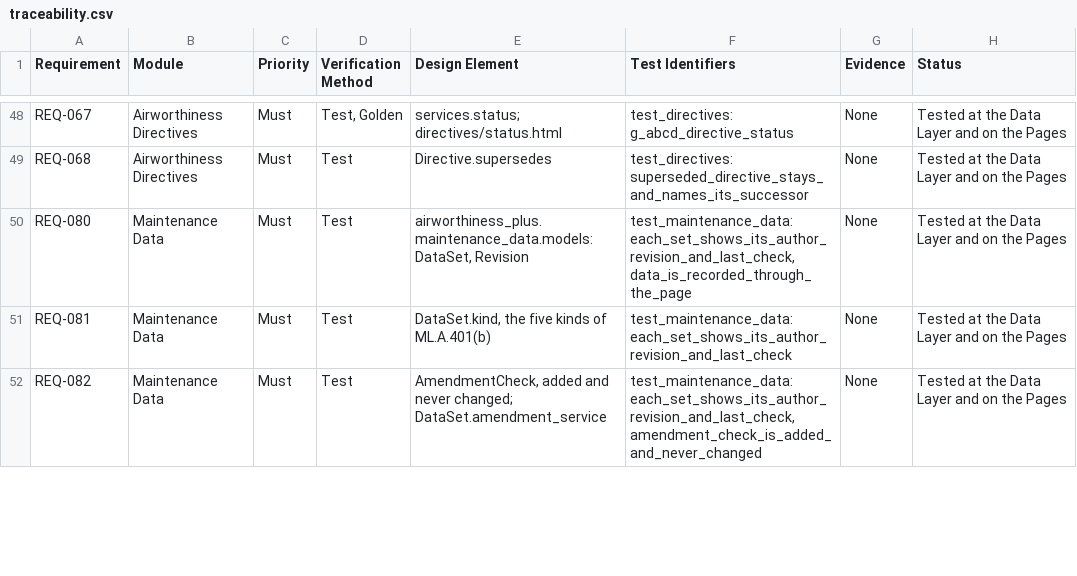
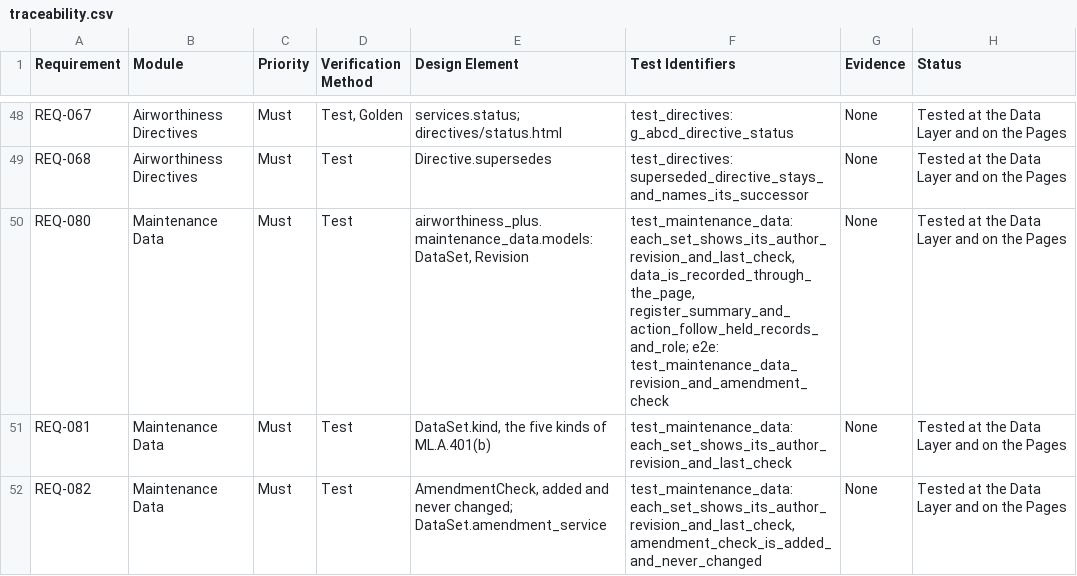
Before and after one commit to alxtkng/airworthiness-plus, a CSV file: requirements/traceability.csv, drawn as a sheet; only a part is shown, gaps mark what is left out; the diff covers the shown part only.

Commit message:
Align the Maintenance Data register with the design board

```diff
--- a/requirements/traceability.csv
+++ b/requirements/traceability.csv
@@ -49,3 +49,3 @@ REQ-067,Airworthiness Directives,Must,"Test, Golden",services.status; directives
 REQ-068,Airworthiness Directives,Must,Test,Directive.supersedes,test_directives: superseded_directive_stays_and_names_its_successor,None,Tested at the Data Layer and on the Pages
-REQ-080,Maintenance Data,Must,Test,"airworthiness_plus.maintenance_data.models: DataSet, Revision","test_maintenance_data: each_set_shows_its_author_revision_and_last_check, data_is_recorded_through_the_page",None,Tested at the Data Layer and on the Pages
+REQ-080,Maintenance Data,Must,Test,"airworthiness_plus.maintenance_data.models: DataSet, Revision","test_maintenance_data: each_set_shows_its_author_revision_and_last_check, data_is_recorded_through_the_page, register_summary_and_action_follow_held_records_and_role; e2e: test_maintenance_data_revision_and_amendment_check",None,Tested at the Data Layer and on the Pages
 REQ-081,Maintenance Data,Must,Test,"DataSet.kind, the five kinds of ML.A.401(b)",test_maintenance_data: each_set_shows_its_author_revision_and_last_check,None,Tested at the Data Layer and on the Pages
```
Also changed, not shown: 2 edited cells elsewhere in this file, 7 other files.
